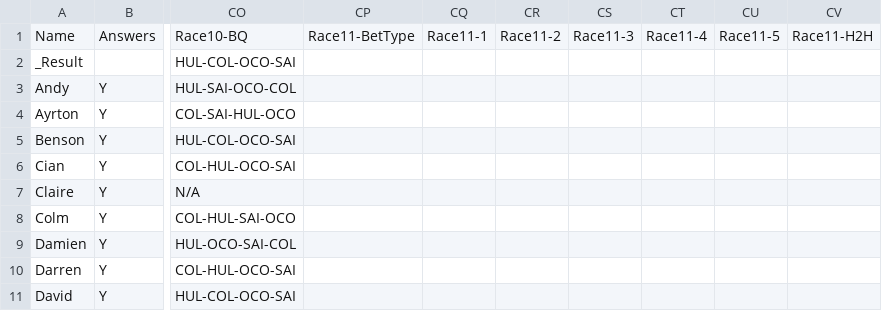
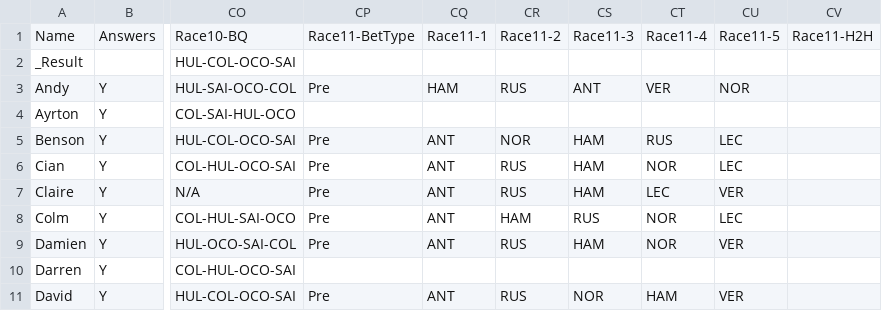
Before and after one commit to DaveJord/F1Comp, a CSV file: races.csv, drawn as a sheet; only a part is shown, gaps mark what is left out; the diff covers the shown part only; the diff names each change by its address in the sheet, - before the commit and + after, or states it on an @@ line.

Commit message:
Pre race Silverstone

```diff
--- a/races.csv
+++ b/races.csv
-CP3: (empty)
+CP3: Pre
-CQ3: (empty)
+CQ3: HAM
-CR3: (empty)
+CR3: RUS
-CS3: (empty)
+CS3: ANT
-CT3: (empty)
+CT3: VER
-CU3: (empty)
+CU3: NOR
-CP5:CP9: (empty)
+CP5:CP9: Pre
-CQ5:CQ9: (empty)
+CQ5:CQ9: ANT
-CR5: (empty)
+CR5: NOR
-CS5:CS7: (empty)
+CS5:CS7: HAM
-CT5: (empty)
+CT5: RUS
-CU5:CU6: (empty)
+CU5:CU6: LEC
-CR6:CR7: (empty)
+CR6:CR7: RUS
-CT6: (empty)
+CT6: NOR
-CT7: (empty)
+CT7: LEC
-CU7: (empty)
+CU7: VER
-CR8: (empty)
+CR8: HAM
-CS8: (empty)
+CS8: RUS
-CT8:CT9: (empty)
+CT8:CT9: NOR
-CU8: (empty)
+CU8: LEC
-CR9: (empty)
+CR9: RUS
-CS9: (empty)
+CS9: HAM
-CU9: (empty)
+CU9: VER
-CP11: (empty)
+CP11: Pre
-CQ11: (empty)
+CQ11: ANT
-CR11: (empty)
+CR11: RUS
-CS11: (empty)
+CS11: NOR
-CT11: (empty)
+CT11: HAM
-CU11: (empty)
+CU11: VER
```
Also changed, not shown: 48 edited cells elsewhere in this file.
